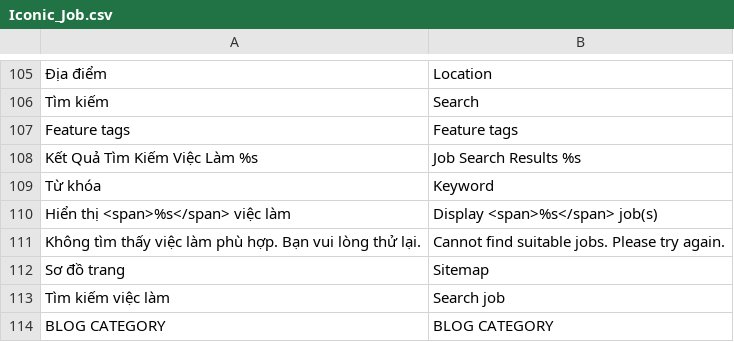
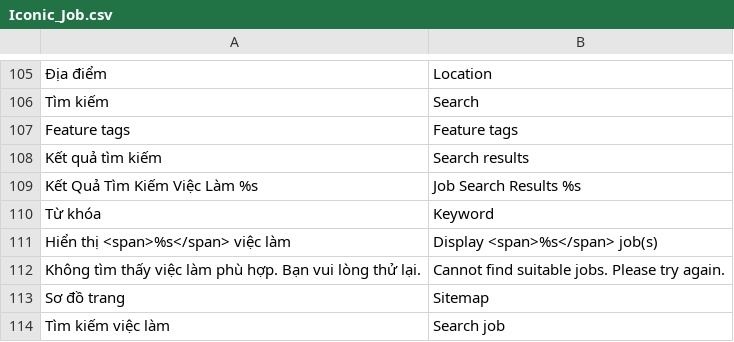
Before and after one commit to enjoy2000/iconicid, a CSV file: app/locale/en_US/Iconic_Job.csv, drawn as a sheet; only a part is shown, gaps mark what is left out; the shorter side is filled out with more unchanged rows.

```diff
--- a/app/locale/en_US/Iconic_Job.csv
+++ b/app/locale/en_US/Iconic_Job.csv
@@ -107,2 +107,3 @@
 "Feature tags","Feature tags"
+"Kết quả tìm kiếm","Search results"
 "Kết Quả Tìm Kiếm Việc Làm %s","Job Search Results %s"
```
Also changed, not shown: app/locale/id_ID/Iconic_Job.csv.
